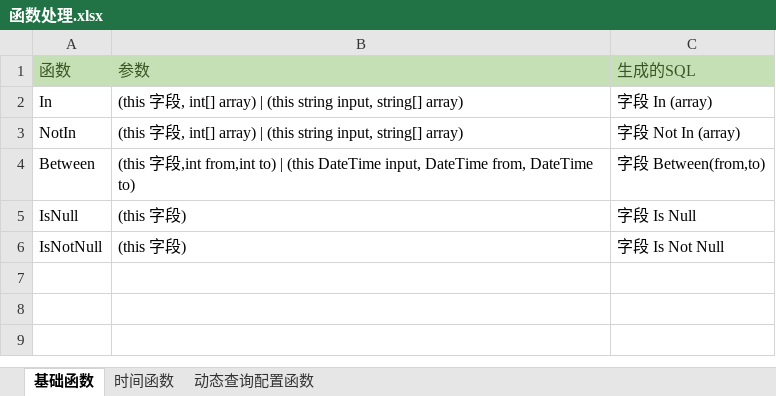
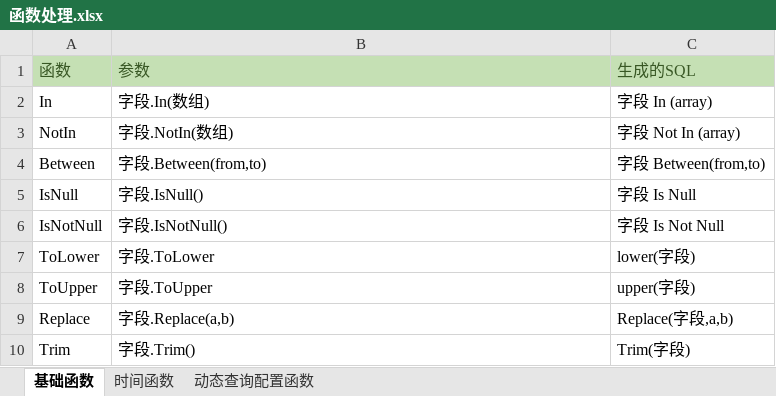
Before and after one commit to kogel-net/Kogel.Dapper.Extension, an Excel workbook: 函数处理.xlsx, sheet 基础函数, drawn as a sheet; values as stored, in another font and other column widths than the file's, no borders; the diff names each change by its address in the sheet, - before the commit and + after, or states it on an @@ line.

Commit message:
增加函数处理文档

```diff
--- a/函数处理.xlsx (sheet 基础函数)
+++ b/函数处理.xlsx (sheet 基础函数)
-B2: (this 字段, int[] array) | (this string input, string[] array)
+B2: 字段.In(数组)
-B3: (this 字段, int[] array) | (this string input, string[] array)
+B3: 字段.NotIn(数组)
-B4: (this 字段,int from,int to) | (this DateTime input, DateTime from, DateTime to)
+B4: 字段.Between(from,to)
-B5: (this 字段)
+B5: 字段.IsNull()
-B6: (this 字段)
+B6: 字段.IsNotNull()
+row 7: ToLower | 字段.ToLower | lower(字段)
+row 8: ToUpper | 字段.ToUpper | upper(字段)
+row 9: Replace | 字段.Replace(a,b) | Replace(字段,a,b)
+row 10: Trim | 字段.Trim() | Trim(字段)
```
Also changed, not shown: sheet 时间函数.
